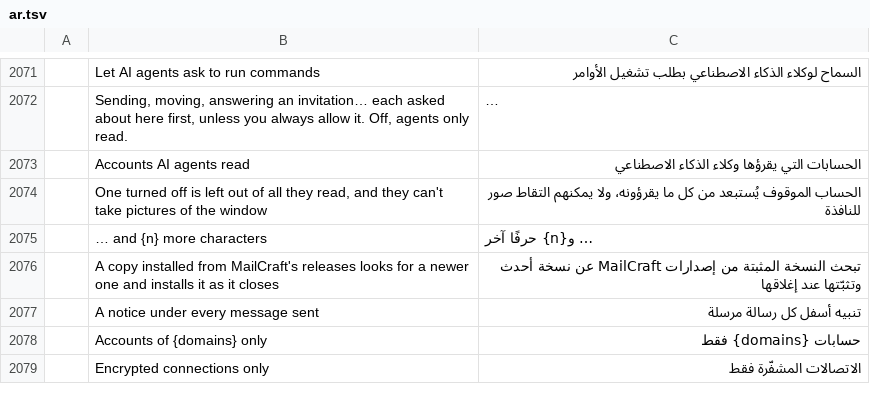
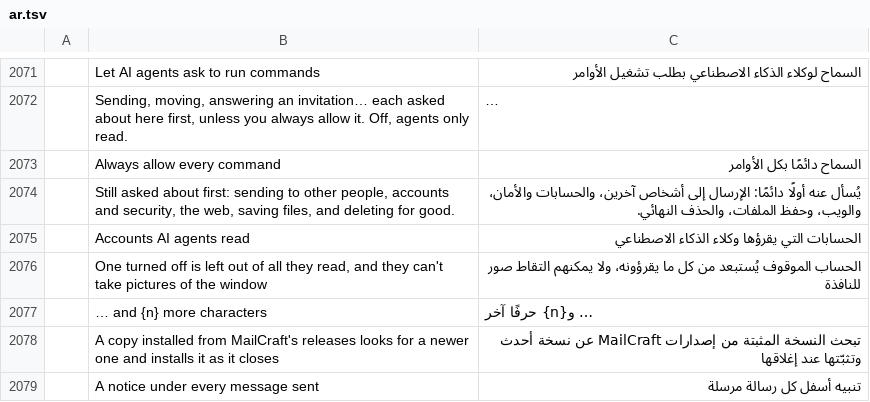
Before and after one commit to ZIDAN44/mailcraft, a TSV file: crates/ui-egui/src/i18n/ar.tsv, drawn as a sheet; only a part is shown, gaps mark what is left out; the shorter side is filled out with more unchanged rows; long unchanged cells end in …; the diff names each change by its address in the sheet, - before the commit and + after, or states it on an @@ line.

```diff
--- a/crates/ui-egui/src/i18n/ar.tsv
+++ b/crates/ui-egui/src/i18n/ar.tsv
+row 2073:  | Always allow every command | السماح دائمًا بكل الأوامر
+row 2074:  | Still asked about first: sending to other people, accounts and security, the web, saving files, and deleting for good. | يُسأل عنه أولًا دائمًا: الإرسال إلى أشخاص آخرين، والحسابات والأمان، والويب، وحفظ الملفات، والحذف النهائي.
```
Also changed, not shown: crates/ui-egui/src/i18n/fr.tsv, crates/ui-egui/src/i18n/he.tsv, 33 other files.
